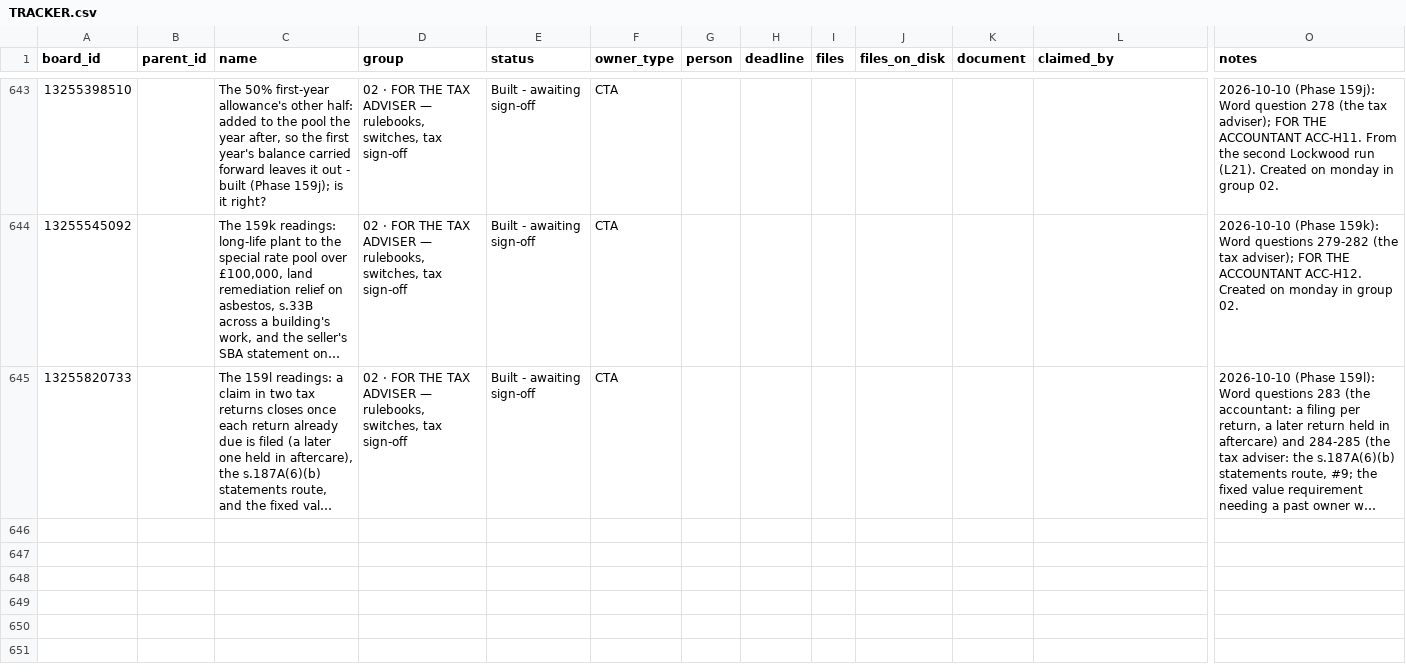
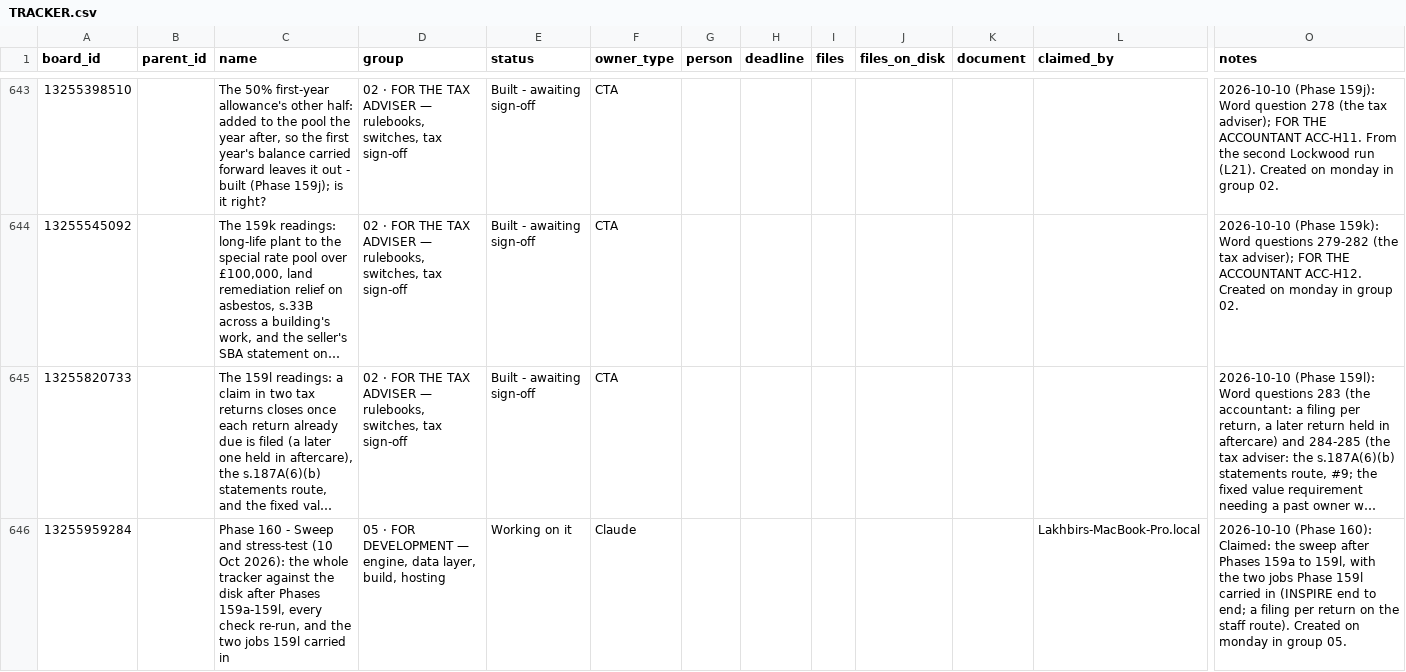
Before and after one commit to ldhillonaqlios/caprebate, a CSV file: Caprebate/00-START-HERE/hub/TRACKER.csv, drawn as a sheet; only a part is shown, gaps mark what is left out; long unchanged cells end in …; rows hold the shown columns only; the diff names each change by its address in the sheet, - before the commit and + after, or states it on an @@ line.

```diff
--- a/Caprebate/00-START-HERE/hub/TRACKER.csv
+++ b/Caprebate/00-START-HERE/hub/TRACKER.csv
+row 646: 13255959284 |  | Phase 160 - Sweep and stress-test (10 Oct 2026): the whole tracker against the disk after Phases 159a-159l, every check re-run, and the two jobs 159l carried in | 05 · FOR DEVELOPMENT — engine, data layer, build, hosting | Working on it | Claude |  |  |  |  |  | Lakhbirs-MacBook-Pro.local | 2026-10-10 (Phase 160): Claimed: the sweep after Phases 159a to 159l, with the two jobs Phase 159l carried in (INSPIRE end to end; a filing per return on the staff route). Created on monday in group 05.
```
Also changed, not shown: 2 other files.
